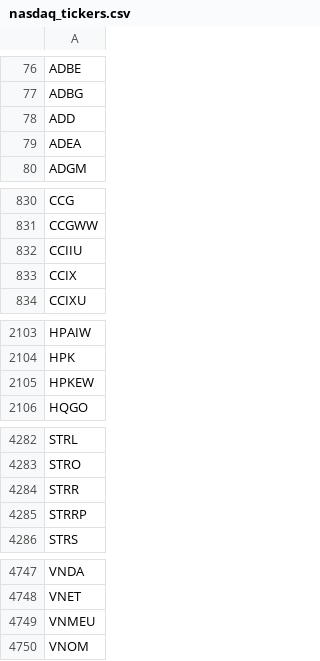
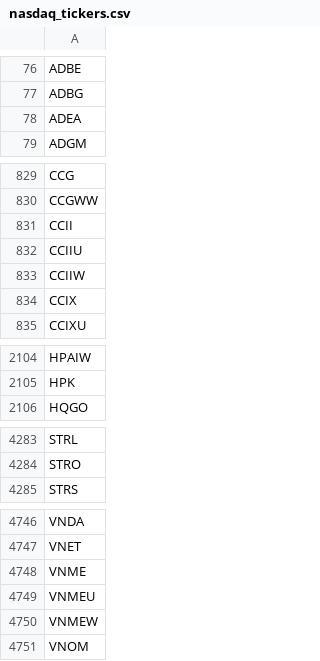
Before and after one commit to cmmds1982/nasdaq-tickers-fetcher, a CSV file: nasdaq_tickers.csv, drawn as a sheet; only a part is shown, gaps mark what is left out; the diff covers the shown part only.

```diff
--- a/nasdaq_tickers.csv
+++ b/nasdaq_tickers.csv
@@ -77,3 +77,2 @@ ADBE
 ADBG
-ADD
 ADEA
@@ -831,3 +830,5 @@ CCG
 CCGWW
+CCII
 CCIIU
+CCIIW
 CCIX
@@ -2104,3 +2105,2 @@ HPAIW
 HPK
-HPKEW
 HQGO
@@ -4283,4 +4284,2 @@ STRL
 STRO
-STRR
-STRRP
 STRS
@@ -4748,3 +4747,5 @@ VNDA
 VNET
+VNME
 VNMEU
+VNMEW
 VNOM
```
Also changed, not shown: 2 added rows and 1 edited cell elsewhere in this file.
